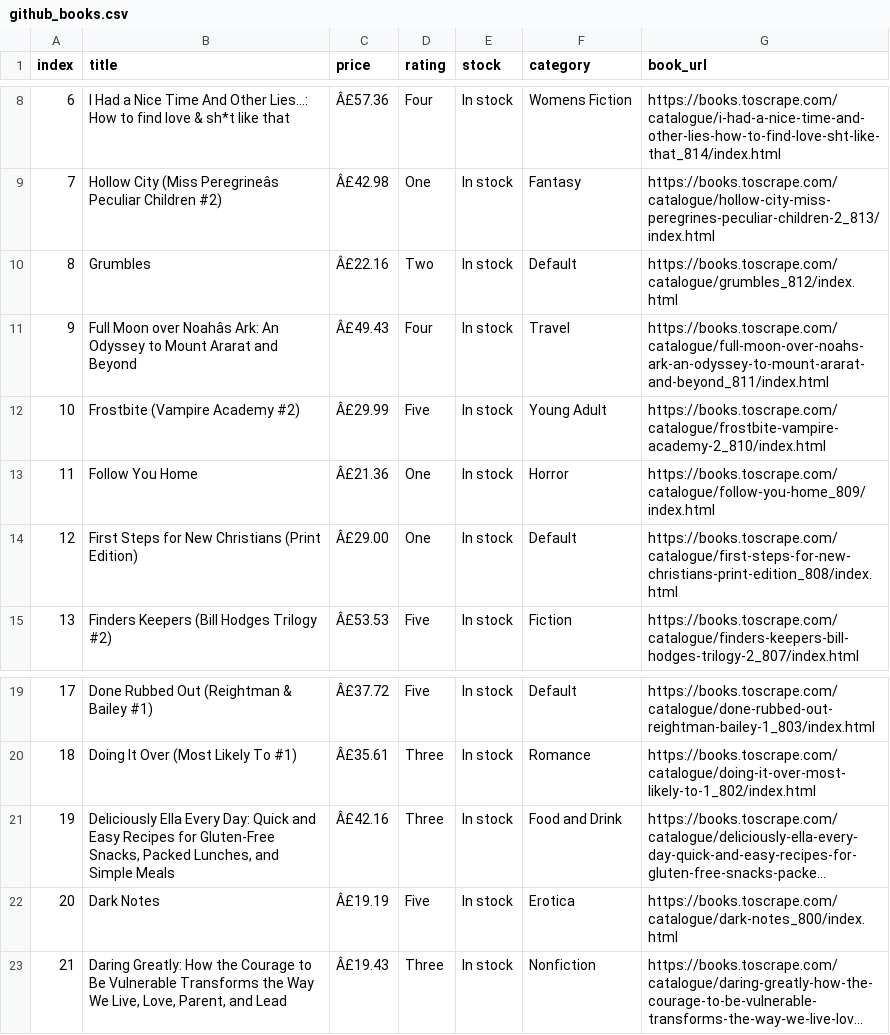
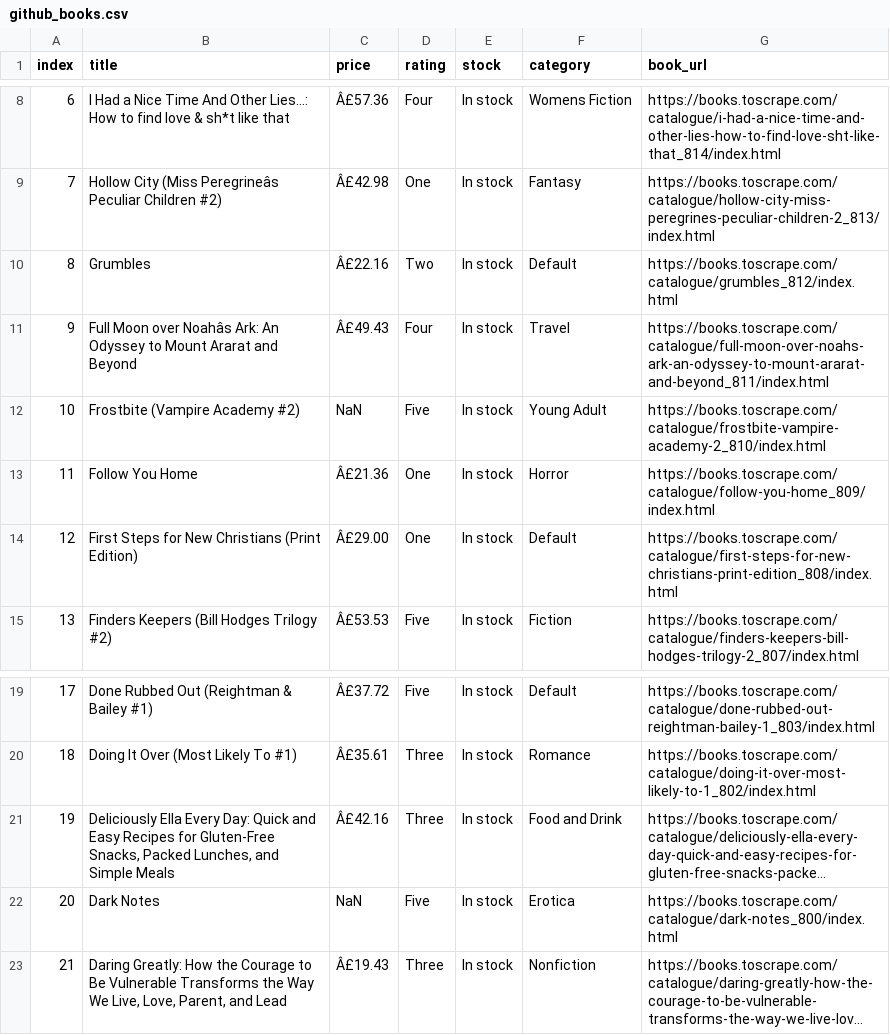
Before and after one commit to MAI-AIIU/advanced-programming, a CSV file: assignments/first/files/github_books.csv, drawn as a sheet; only a part is shown, gaps mark what is left out; long unchanged cells end in …; the diff covers the shown part only; the diff names each change by its address in the sheet, - before the commit and + after, or states it on an @@ line.

```diff
--- a/assignments/first/files/github_books.csv
+++ b/assignments/first/files/github_books.csv
-C12 (price): Â£29.99
+C12 (price): NaN
-C22 (price): Â£19.19
+C22 (price): NaN
```
Also changed, not shown: 10 edited cells elsewhere in this file.
